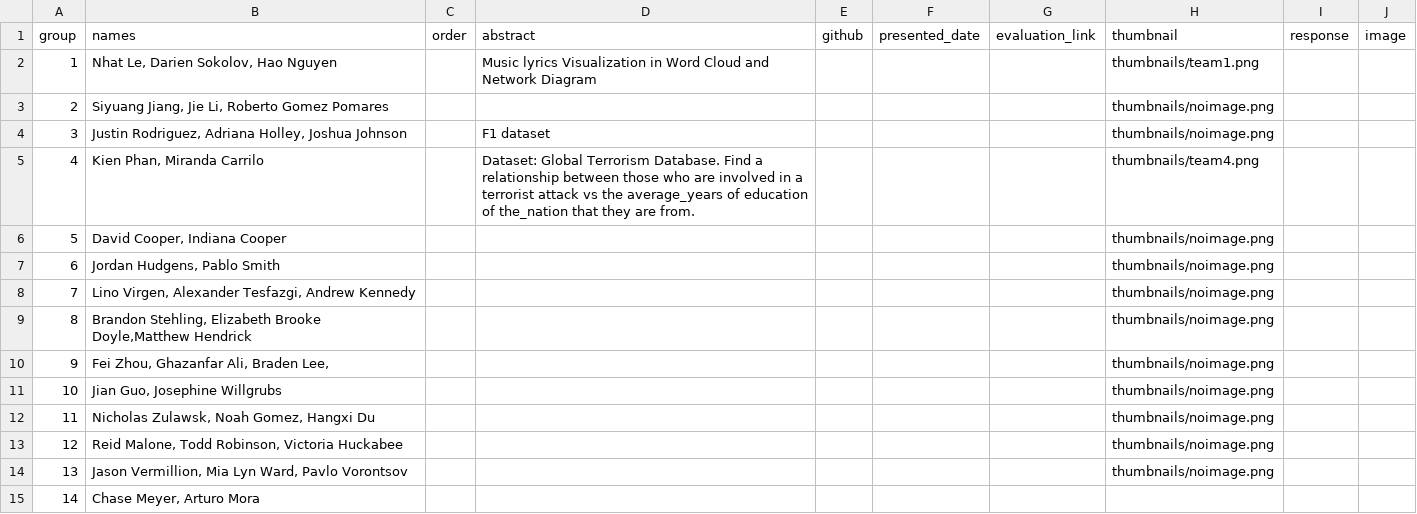
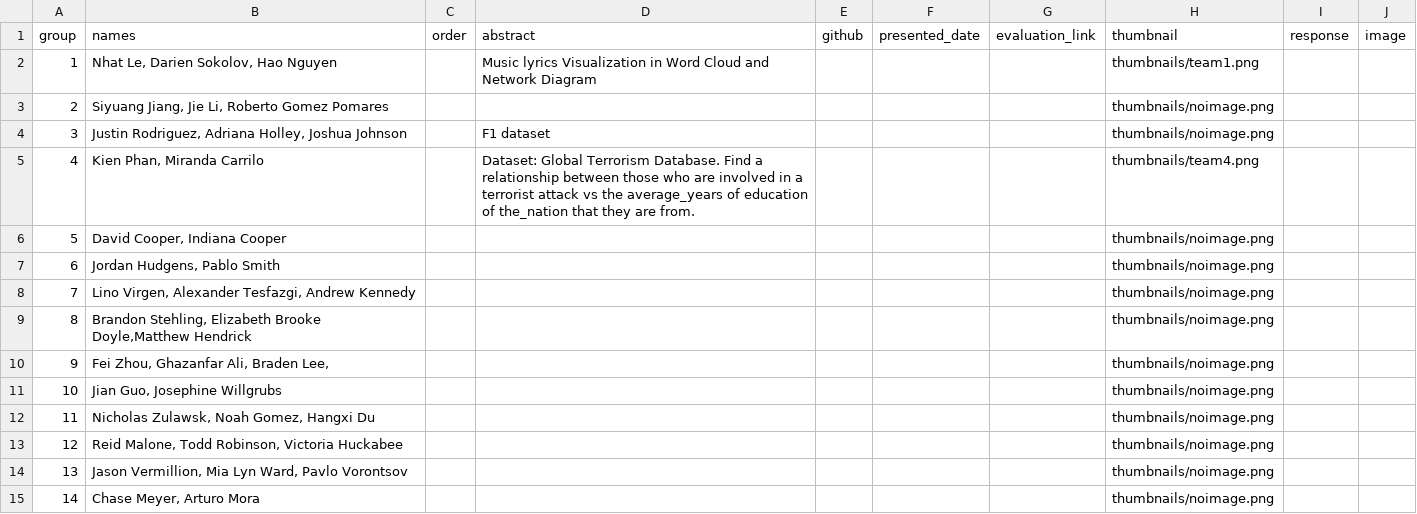
Before and after one commit to iDataVisualizationLab/CS5331_Spring2019, a CSV file: P2/P2Group1.csv, drawn as a sheet.

Commit message:
Update P2Group1.csv

```diff
--- a/P2/P2Group1.csv
+++ b/P2/P2Group1.csv
@@ -14,2 +14,2 @@ group,names,order,abstract,github,presented_date,evaluation_link,thumbnail,respo
 13,"Jason Vermillion, Mia Lyn Ward, Pavlo Vorontsov",,,,,,thumbnails/noimage.png,,
-14,"Chase Meyer, Arturo Mora",,,,,,,,
+14,"Chase Meyer, Arturo Mora",,,,,,thumbnails/noimage.png,,
```
